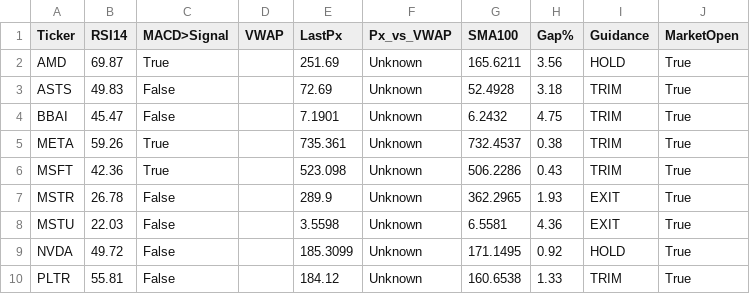
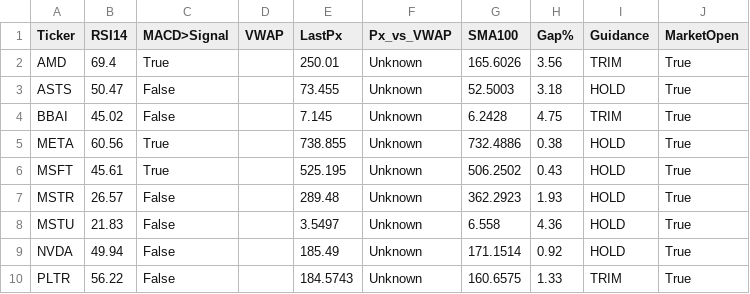
Before and after one commit to Sevenon7/Tradier_Options, a CSV file: data/2025-10-24/overlay_vwap_macd_rsi.csv, drawn as a sheet; only a part is shown; the diff covers the shown part only.

```diff
--- a/data/2025-10-24/overlay_vwap_macd_rsi.csv
+++ b/data/2025-10-24/overlay_vwap_macd_rsi.csv
@@ -1,10 +1,10 @@
 Ticker,RSI14,MACD>Signal,VWAP,LastPx,Px_vs_VWAP,SMA100,Gap%,Guidance,MarketOpen
-AMD,69.87,True,,251.69,Unknown,165.6211,3.56,HOLD,True
-ASTS,49.83,False,,72.69,Unknown,52.4928,3.18,TRIM,True
-BBAI,45.47,False,,7.1901,Unknown,6.2432,4.75,TRIM,True
-META,59.26,True,,735.361,Unknown,732.4537,0.38,TRIM,True
-MSFT,42.36,True,,523.098,Unknown,506.2286,0.43,TRIM,True
-MSTR,26.78,False,,289.9,Unknown,362.2965,1.93,EXIT,True
-MSTU,22.03,False,,3.5598,Unknown,6.5581,4.36,EXIT,True
-NVDA,49.72,False,,185.3099,Unknown,171.1495,0.92,HOLD,True
-PLTR,55.81,False,,184.12,Unknown,160.6538,1.33,TRIM,True
+AMD,69.4,True,,250.01,Unknown,165.6026,3.56,TRIM,True
+ASTS,50.47,False,,73.455,Unknown,52.5003,3.18,HOLD,True
+BBAI,45.02,False,,7.145,Unknown,6.2428,4.75,TRIM,True
+META,60.56,True,,738.855,Unknown,732.4886,0.38,HOLD,True
+MSFT,45.61,True,,525.195,Unknown,506.2502,0.43,HOLD,True
+MSTR,26.57,False,,289.48,Unknown,362.2923,1.93,HOLD,True
+MSTU,21.83,False,,3.5497,Unknown,6.558,4.36,HOLD,True
+NVDA,49.94,False,,185.49,Unknown,171.1514,0.92,HOLD,True
+PLTR,56.22,False,,184.5743,Unknown,160.6575,1.33,TRIM,True
```
Also changed, not shown: 16 edited cells elsewhere in this file, data/2025-10-24/option_pl.csv, 2 other files.
